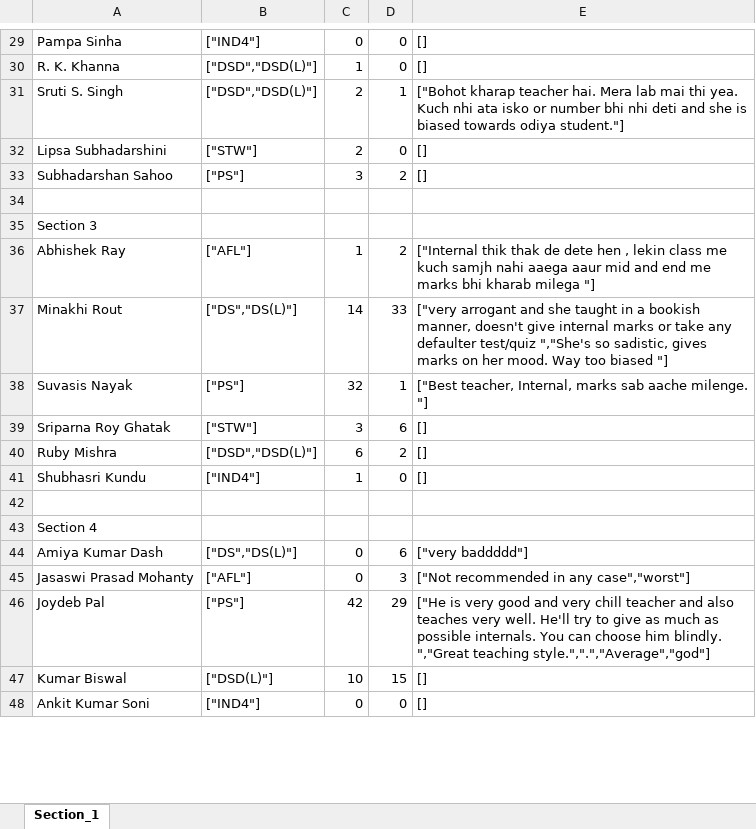
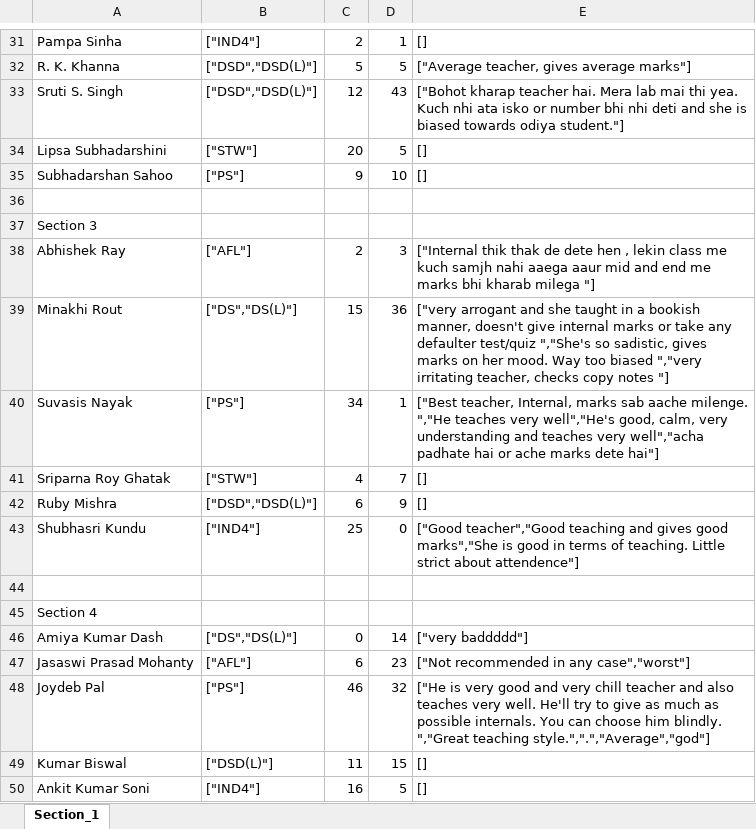
Before and after one commit to ranjitdasofficial/newAuth, an Excel workbook: CSE-3.xlsx, sheet Section_1, drawn as a sheet; only a part is shown, gaps mark what is left out; values as stored, in another font and other column widths than the file's, no cell formats; addresses are those after the commit; the diff covers the shown part only; the diff names each change by its address in the sheet, - before the commit and + after, or states it on an @@ line.

```diff
--- a/CSE-3.xlsx (sheet Section_1)
+++ b/CSE-3.xlsx (sheet Section_1)
-C31: 0
+C31: 2
-D31: 0
+D31: 1
-C32: 1
+C32: 5
-D32: 0
+D32: 5
-E32: []
+E32: ["Average teacher, gives average marks"]
-C33: 2
+C33: 12
-D33: 1
+D33: 43
-C34: 2
+C34: 20
-D34: 0
+D34: 5
-C35: 3
+C35: 9
-D35: 2
+D35: 10
-C38: 1
+C38: 2
-D38: 2
+D38: 3
-C39: 14
+C39: 15
-D39: 33
+D39: 36
-E39: …too biased "]
+E39: …too biased ","very irritating teacher, checks copy notes "]
-C40: 32
+C40: 34
-E40: …aache milenge. "]
+E40: …aache milenge. ","He teaches very well","He's good, calm, very understanding and teaches very well","acha padhate hai or ache marks dete hai"]
-C41: 3
+C41: 4
-D41: 6
+D41: 7
-D42: 2
+D42: 9
-C43: 1
+C43: 25
-E43: []
+E43: ["Good teacher","Good teaching and gives good marks","She is good in terms of teaching. Little strict about attendence"]
-D46: 6
+D46: 14
-C47: 0
+C47: 6
-D47: 3
+D47: 23
-C48: 42
+C48: 46
-D48: 29
+D48: 32
-C49: 10
+C49: 11
-C50: 0
+C50: 16
-D50: 0
+D50: 5
```
Also changed, not shown: 2 added rows and 537 edited cells elsewhere in this sheet, cell formats, 13 other files.
